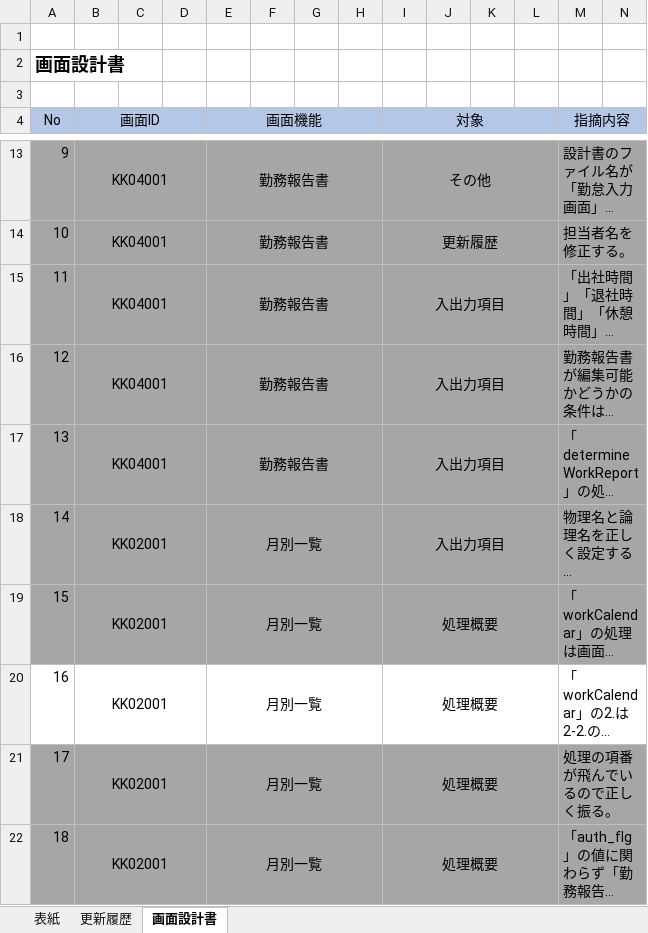
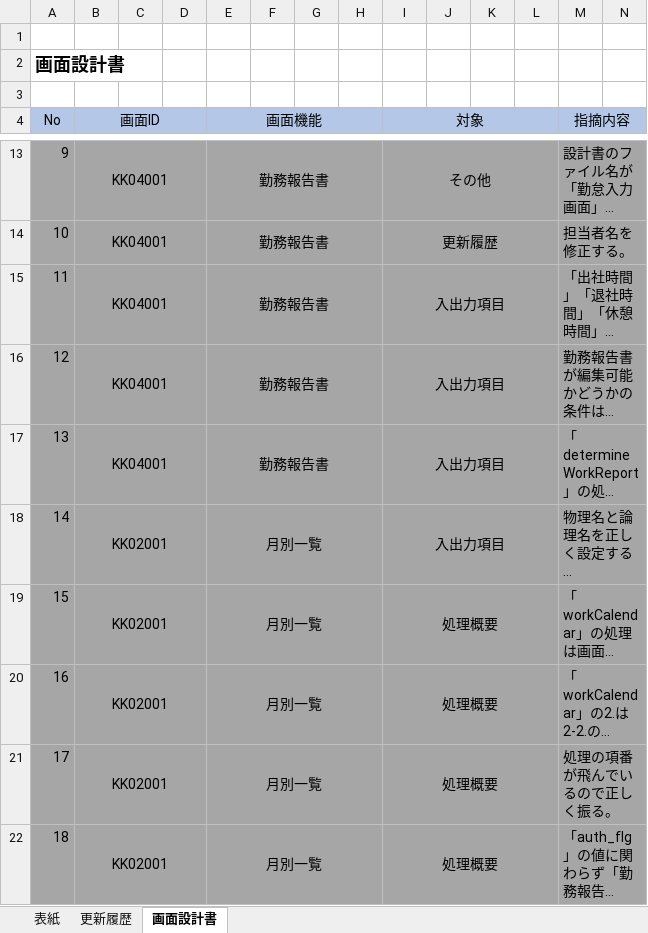
Before and after one commit to senshinsoft/ss-kintai, an Excel workbook: docs/【勤怠管理システム】レビュー管理表.xlsx, sheet 画面設計書, drawn as a sheet; only a part is shown, gaps mark what is left out; long unchanged cells end in …; values as stored, in another font and other column widths than the file's, no borders; the diff covers the shown part only; the diff names each change by its address in the sheet, - before the commit and + after, or states it on an @@ line.

```diff
--- a/docs/【勤怠管理システム】レビュー管理表.xlsx (sheet 画面設計書)
+++ b/docs/【勤怠管理システム】レビュー管理表.xlsx (sheet 画面設計書)
-A20:N20 fill: none
+A20:N20 fill: #A6A6A6
```
Also changed, not shown: cell formats elsewhere in this sheet, 3 other files.
